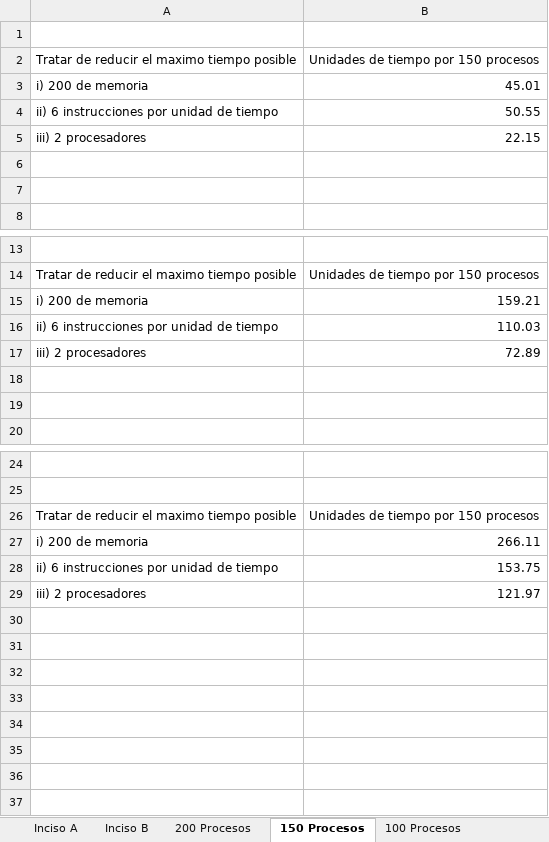
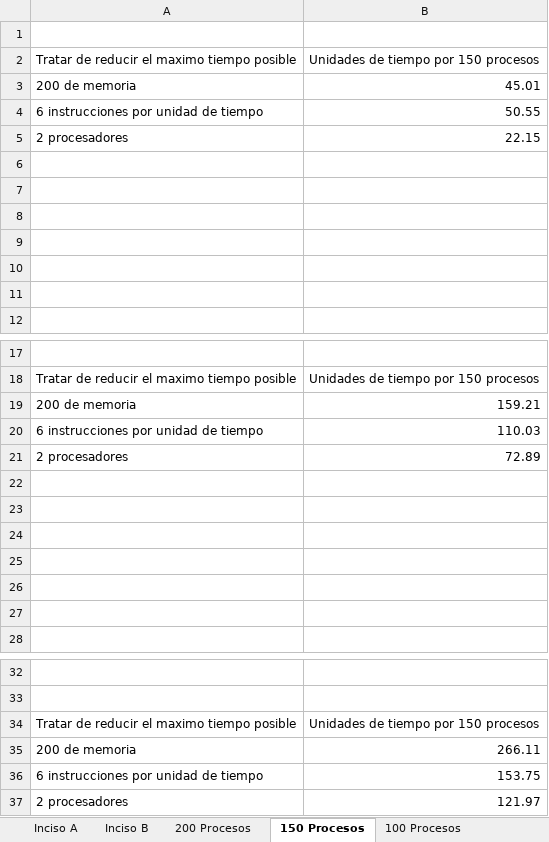
Before and after one commit to DanielRasho/HT5-Simpy, an Excel workbook: Graficas hoja de trabajo 5.xlsx, sheet 150 Procesos, drawn as a sheet; only a part is shown, gaps mark what is left out; values as stored, in another font and other column widths than the file's, no borders; charts and pictures not drawn; addresses are those after the commit; the diff names each change by its address in the sheet, - before the commit and + after, or states it on an @@ line.

```diff
--- a/Graficas hoja de trabajo 5.xlsx (sheet 150 Procesos)
+++ b/Graficas hoja de trabajo 5.xlsx (sheet 150 Procesos)
-A3: i) 200 de memoria
+A3: 200 de memoria
-A4: ii) 6 instrucciones por unidad de tiempo
+A4: 6 instrucciones por unidad de tiempo
-A5: iii) 2 procesadores
+A5: 2 procesadores
+row 6: (empty)
+row 7: (empty)
+row 8: (empty)
+row 9: (empty)
-A19: i) 200 de memoria
+A19: 200 de memoria
-A20: ii) 6 instrucciones por unidad de tiempo
+A20: 6 instrucciones por unidad de tiempo
-A21: iii) 2 procesadores
+A21: 2 procesadores
+row 22: (empty)
+row 23: (empty)
+row 24: (empty)
+row 25: (empty)
-A35: i) 200 de memoria
+A35: 200 de memoria
-A36: ii) 6 instrucciones por unidad de tiempo
+A36: 6 instrucciones por unidad de tiempo
-A37: iii) 2 procesadores
+A37: 2 procesadores
```
Also changed, not shown: sheet 100 Procesos, sheet 200 Procesos, sheet 50 Procesos, sheet 25 Procesos, sheet Inciso B, sheet Inciso A, charts or pictures, 1 other file.
